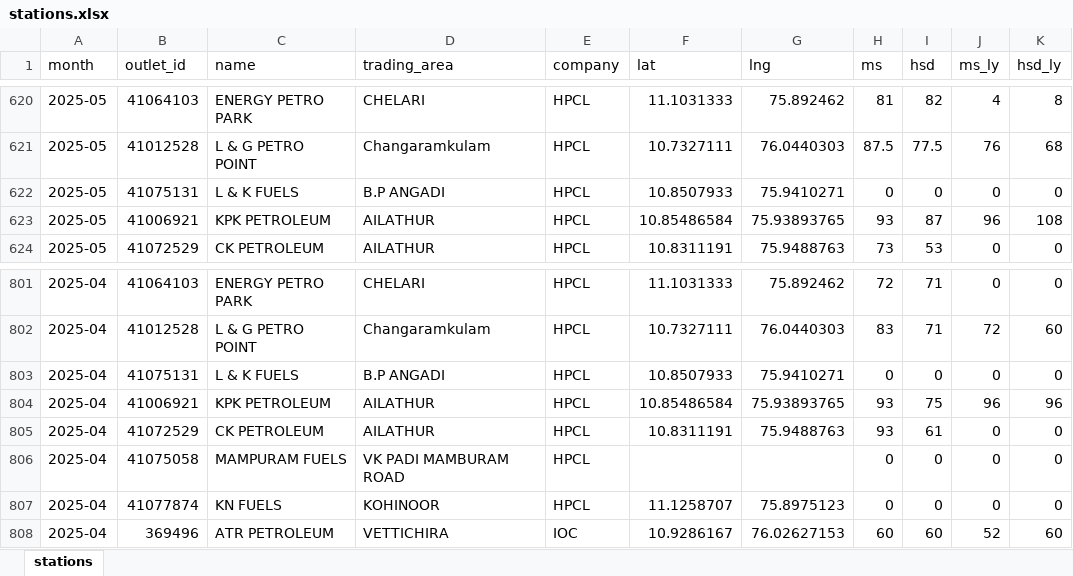
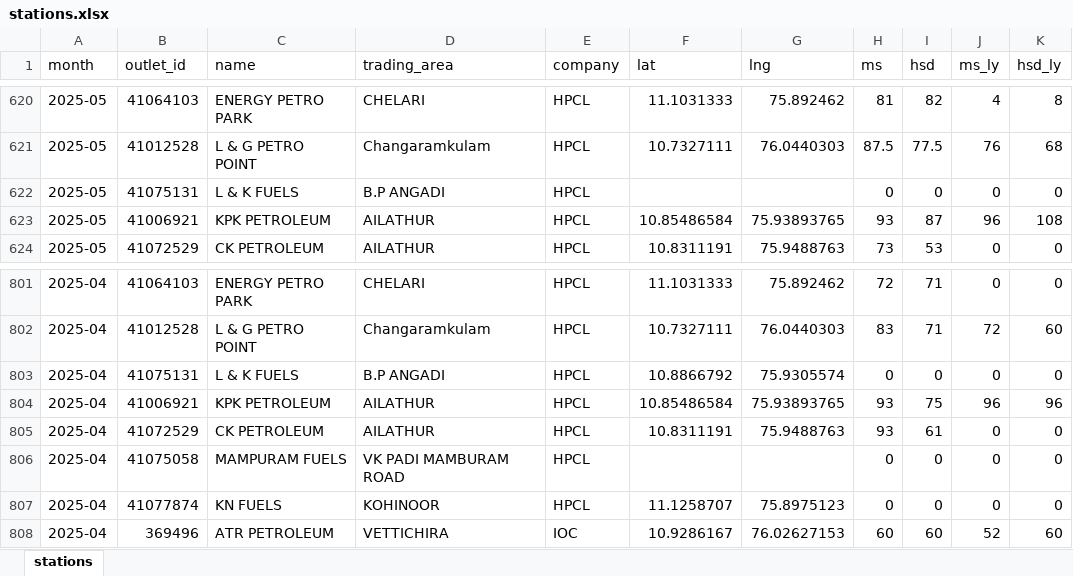
Before and after one commit to Sneakout/fuel-map-app, an Excel workbook: public/stations.xlsx, sheet stations, drawn as a sheet; only a part is shown, gaps mark what is left out; values as stored, in another font and other column widths than the file's, no borders; the diff names each change by its address in the sheet, - before the commit and + after, or states it on an @@ line.

```diff
--- a/public/stations.xlsx (sheet stations)
+++ b/public/stations.xlsx (sheet stations)
-F622 (lat): 10.8507933
+F622 (lat): (empty)
-G622 (lng): 75.9410271
+G622 (lng): (empty)
-F803 (lat): 10.8507933
+F803 (lat): 10.8866792
-G803 (lng): 75.9410271
+G803 (lng): 75.9305574
```
Also changed, not shown: 1 other file.
